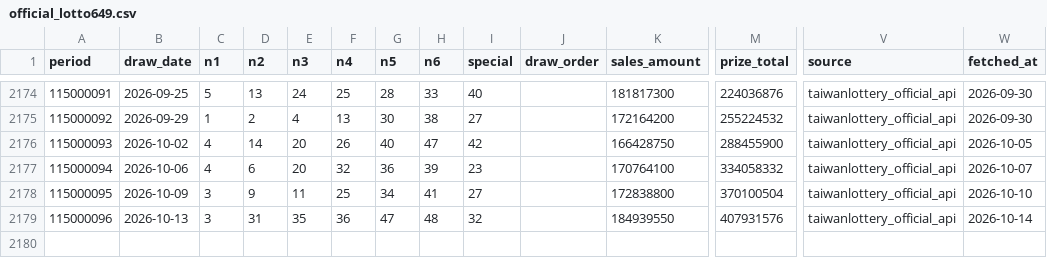
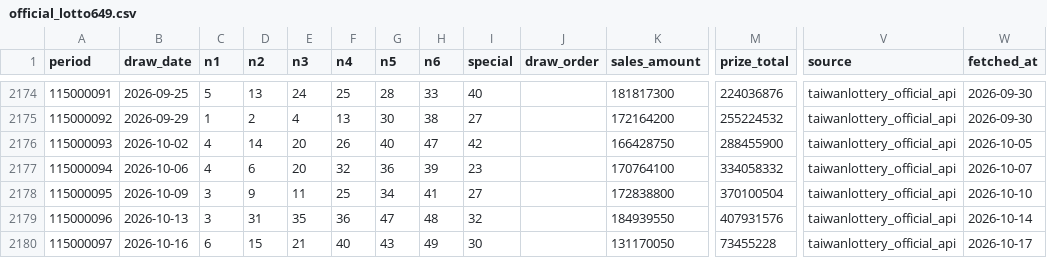
Before and after one commit to pingshen670822/taiwan-lotto649-ironlaw-cloud, a CSV file: data/official_lotto649.csv, drawn as a sheet; only a part is shown, gaps mark what is left out; rows hold the shown columns only; the diff names each change by its address in the sheet, - before the commit and + after, or states it on an @@ line.

```diff
--- a/data/official_lotto649.csv
+++ b/data/official_lotto649.csv
+row 2180: 115000097 | 2026-10-16 | 6 | 15 | 21 | 40 | 43 | 49 | 30 |  | 131170050 | 73455228 | taiwanlottery_official_api | 2026-10-17
```
Also changed, not shown: 51 other files.
